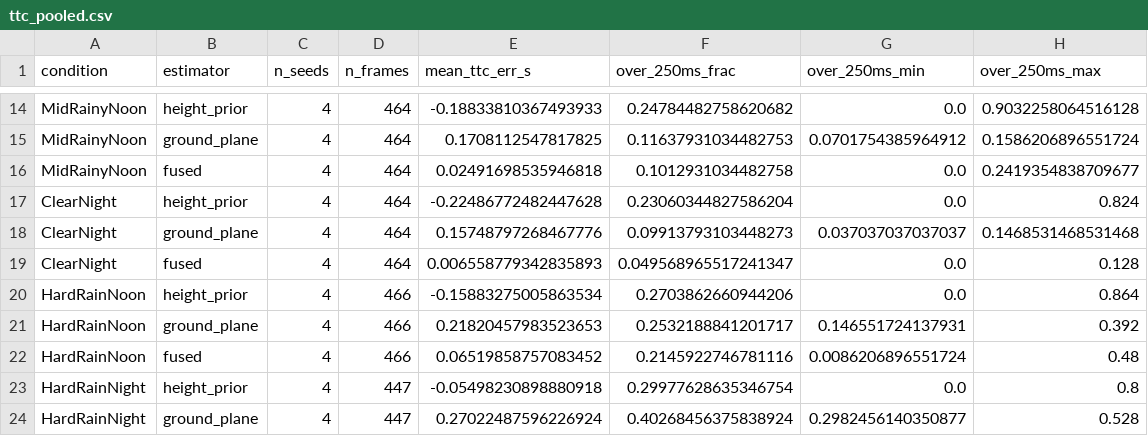
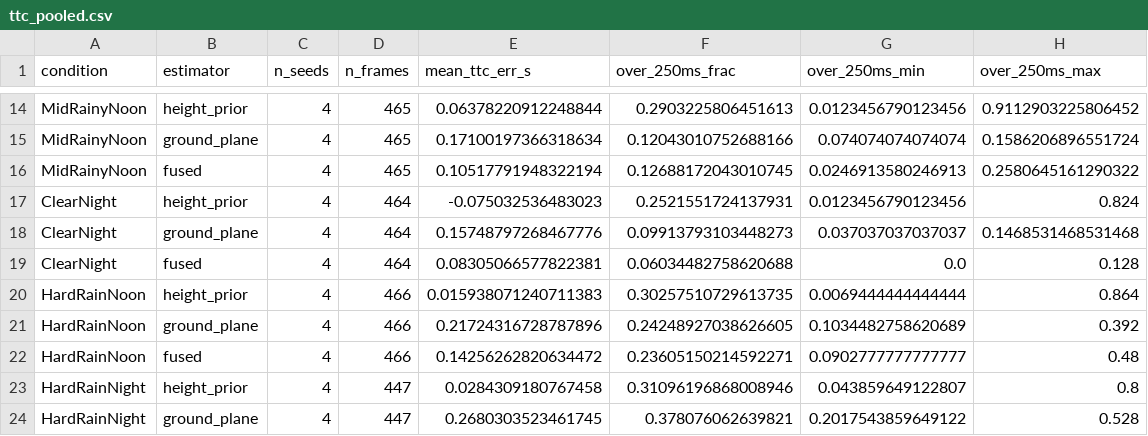
Before and after one commit to VishalSelvarasu/Carla-Ranging-Validation, a CSV file: results_pooled/ttc_pooled.csv, drawn as a sheet; only a part is shown, gaps mark what is left out; the diff covers the shown part only; the diff names each change by its address in the sheet, - before the commit and + after, or states it on an @@ line.

```diff
--- a/results_pooled/ttc_pooled.csv
+++ b/results_pooled/ttc_pooled.csv
-D14:D16 (n_frames): 464
+D14:D16 (n_frames): 465
-E14 (mean_ttc_err_s): -0.18833810367493933
+E14 (mean_ttc_err_s): 0.06378220912248844
-F14 (over_250ms_frac): 0.24784482758620682
+F14 (over_250ms_frac): 0.2903225806451613
-G14 (over_250ms_min): 0.0
+G14 (over_250ms_min): 0.0123456790123456
-H14 (over_250ms_max): 0.9032258064516128
+H14 (over_250ms_max): 0.9112903225806452
-E15 (mean_ttc_err_s): 0.1708112547817825
+E15 (mean_ttc_err_s): 0.17100197366318634
-F15 (over_250ms_frac): 0.11637931034482753
+F15 (over_250ms_frac): 0.12043010752688166
-G15 (over_250ms_min): 0.0701754385964912
+G15 (over_250ms_min): 0.074074074074074
-E16 (mean_ttc_err_s): 0.02491698535946818
+E16 (mean_ttc_err_s): 0.10517791948322194
-F16 (over_250ms_frac): 0.1012931034482758
+F16 (over_250ms_frac): 0.12688172043010745
-G16 (over_250ms_min): 0.0
+G16 (over_250ms_min): 0.0246913580246913
-H16 (over_250ms_max): 0.2419354838709677
+H16 (over_250ms_max): 0.2580645161290322
-E17 (mean_ttc_err_s): -0.22486772482447628
+E17 (mean_ttc_err_s): -0.075032536483023
-F17 (over_250ms_frac): 0.23060344827586204
+F17 (over_250ms_frac): 0.2521551724137931
-G17 (over_250ms_min): 0.0
+G17 (over_250ms_min): 0.0123456790123456
-E19 (mean_ttc_err_s): 0.006558779342835893
+E19 (mean_ttc_err_s): 0.08305066577822381
-F19 (over_250ms_frac): 0.049568965517241347
+F19 (over_250ms_frac): 0.06034482758620688
-E20 (mean_ttc_err_s): -0.15883275005863534
+E20 (mean_ttc_err_s): 0.015938071240711383
-F20 (over_250ms_frac): 0.2703862660944206
+F20 (over_250ms_frac): 0.30257510729613735
-G20 (over_250ms_min): 0.0
+G20 (over_250ms_min): 0.0069444444444444
-E21 (mean_ttc_err_s): 0.21820457983523653
+E21 (mean_ttc_err_s): 0.21724316728787896
-F21 (over_250ms_frac): 0.2532188841201717
+F21 (over_250ms_frac): 0.24248927038626605
-G21 (over_250ms_min): 0.146551724137931
+G21 (over_250ms_min): 0.1034482758620689
-E22 (mean_ttc_err_s): 0.06519858757083452
+E22 (mean_ttc_err_s): 0.14256262820634472
-F22 (over_250ms_frac): 0.2145922746781116
+F22 (over_250ms_frac): 0.23605150214592271
-G22 (over_250ms_min): 0.0086206896551724
+G22 (over_250ms_min): 0.0902777777777777
-E23 (mean_ttc_err_s): -0.05498230898880918
+E23 (mean_ttc_err_s): 0.0284309180767458
-F23 (over_250ms_frac): 0.29977628635346754
+F23 (over_250ms_frac): 0.31096196868008946
-G23 (over_250ms_min): 0.0
+G23 (over_250ms_min): 0.043859649122807
-E24 (mean_ttc_err_s): 0.27022487596226924
+E24 (mean_ttc_err_s): 0.2680303523461745
-F24 (over_250ms_frac): 0.40268456375838924
+F24 (over_250ms_frac): 0.378076062639821
-G24 (over_250ms_min): 0.2982456140350877
+G24 (over_250ms_min): 0.2017543859649122
```
Also changed, not shown: 32 edited cells elsewhere in this file, results_pooled/latency_pooled.csv, results_pooled/range_band_by_seed.csv, 7 other files.
